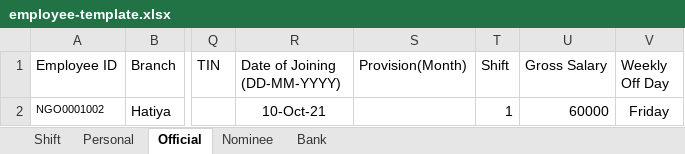
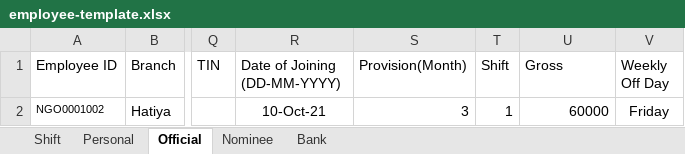
Before and after one commit to NilNoyon/hrms, an Excel workbook: assets/dummy/employee-template.xlsx, sheet Official, drawn as a sheet; only a part is shown, gaps mark what is left out; values as stored, in another font and other column widths than the file's, no borders; the diff names each change by its address in the sheet, - before the commit and + after, or states it on an @@ line.

Commit message:
employee import issue, dahsboard menu color issue, employee cessation model added for maintain resignation and termination

```diff
--- a/assets/dummy/employee-template.xlsx (sheet Official)
+++ b/assets/dummy/employee-template.xlsx (sheet Official)
-U1: Gross Salary
+U1: Gross
-S2 (Provision(Month)): (empty)
+S2 (Provision(Month)): 3
```
Also changed, not shown: sheet Personal, 6 other files.
